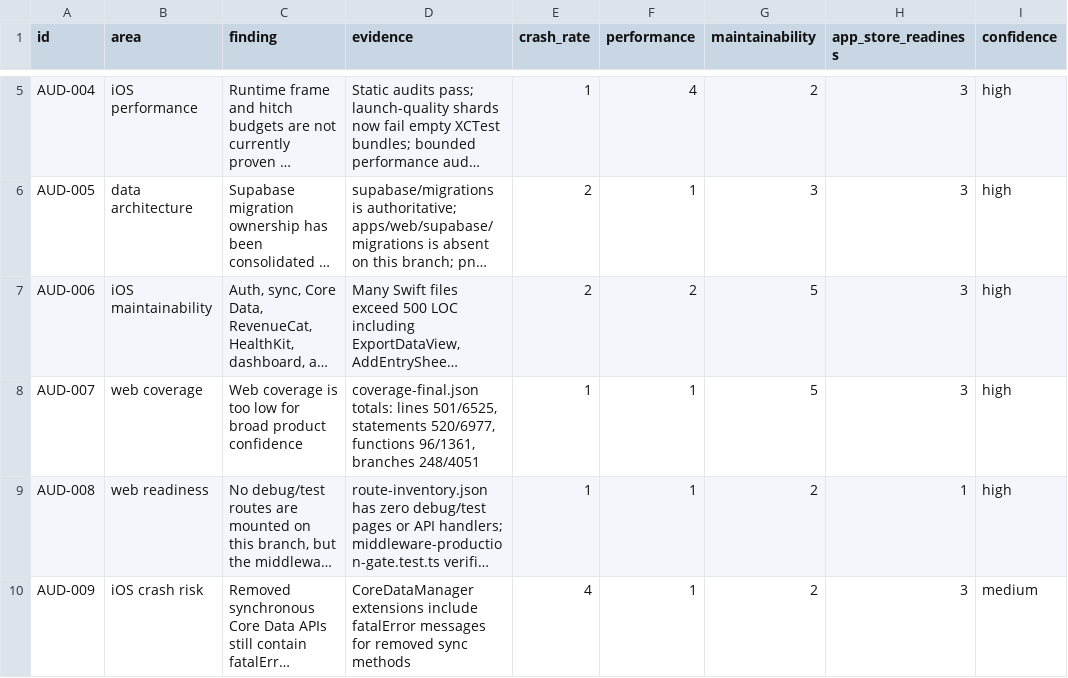
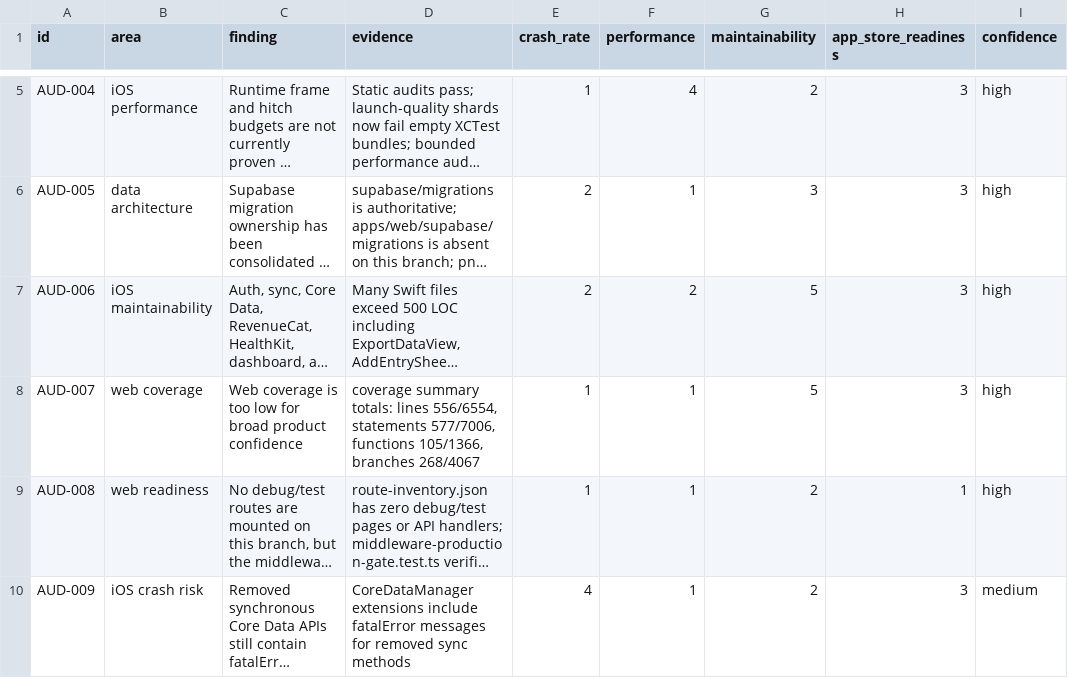
Before and after one commit to JovieInc/LogYourBody, a CSV file: docs/audits/full-app-inventory-2026-06-23/issue-register.csv, drawn as a sheet; only a part is shown, gaps mark what is left out; long unchanged cells end in …; the diff names each change by its address in the sheet, - before the commit and + after, or states it on an @@ line.

Commit message:
fix: harden inventory sync and release proof (#442)

```diff
--- a/docs/audits/full-app-inventory-2026-06-23/issue-register.csv
+++ b/docs/audits/full-app-inventory-2026-06-23/issue-register.csv
-D8 (evidence): coverage-final.json totals: lines 501/6525, statements 520/6977, functions 96/1361, branches 248/4051
+D8 (evidence): coverage summary totals: lines 556/6554, statements 577/7006, functions 105/1366, branches 268/4067
```
Also changed, not shown: 8 other files.
